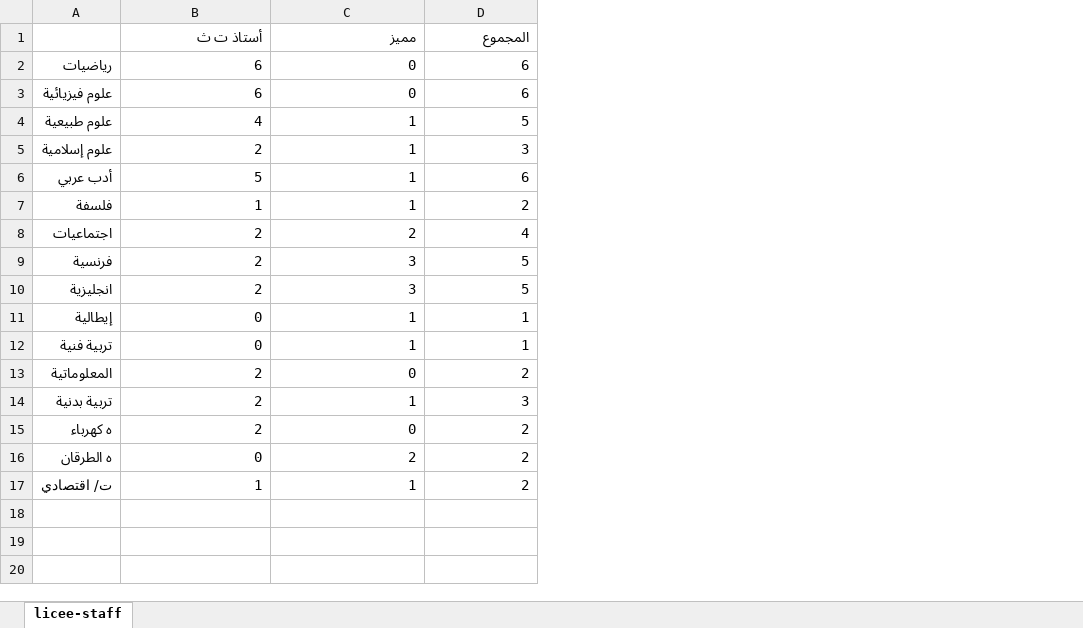
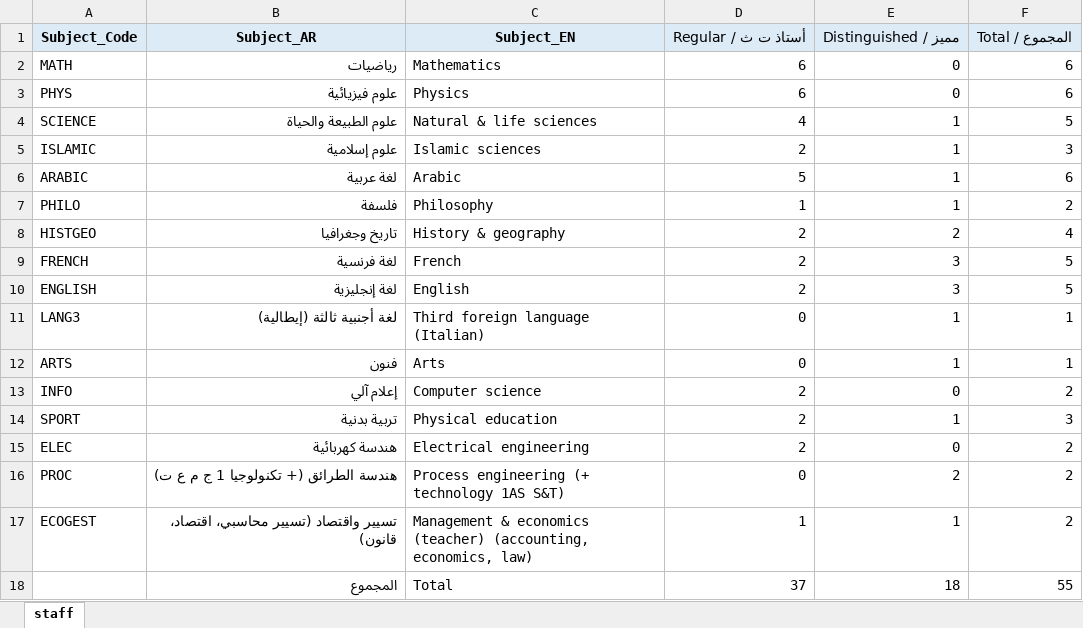
Before and after one commit to ilyes-edu/UETOS-UI, an Excel workbook: sample_data/S/S-staff.xlsx, sheet staff, drawn as a sheet; values as stored, in another font and other column widths than the file's, no borders; removed rows and columns are numbered as before the commit, all else as after; the diff names each change by its address in the sheet, - before the commit and + after, or states it on an @@ line.

Commit message:
School files import, per-level stream inputs, grouping modes (alternate weeks), bilingual secondary sample files

```diff
--- a/sample_data/S/S-staff.xlsx (sheet staff)
+++ b/sample_data/S/S-staff.xlsx (sheet staff)
-sheet tab: licee-staff
+sheet tab: staff
-column A, rows 2-17: رياضيات | علوم فيزيائية | علوم طبيعية | علوم إسلامية | أدب عربي | فلسفة | اجتماعيات | فرنسية | انجليزية | إيطالية | تربية فنية | المعلوماتية | تربية بدنية | ه كهرباء | ه الطرقان | ت/ اقتصادي
+column A, rows 2-17: MATH | PHYS | SCIENCE | ISLAMIC | ARABIC | PHILO | HISTGEO | FRENCH | ENGLISH | LANG3 | ARTS | INFO | SPORT | ELEC | PROC | ECOGEST
+column B, rows 2-17: رياضيات | علوم فيزيائية | علوم الطبيعة والحياة | علوم إسلامية | لغة عربية | فلسفة | تاريخ وجغرافيا | لغة فرنسية | لغة إنجليزية | لغة أجنبية ثالثة (إيطالية) | فنون | إعلام آلي | تربية بدنية | هندسة كهربائية | هندسة الطرائق (+ تكنولوجيا 1 ج م ع ت) | تسيير واقتصاد (تسيير محاسبي، اقتصاد، قانون)
+column C, rows 2-17: Mathematics | Physics | Natural & life sciences | Islamic sciences | Arabic | Philosophy | History & geography | French | English | Third foreign language (Italian) | Arts | Computer science | Physical education | Electrical engineering | Process engineering (+ technology 1AS S&T) | Management & economics (teacher) (accounting, economics, law)
-row 1:  | أستاذ ت ث | مميز | المجموع
+row 1: Subject_Code | Subject_AR | Subject_EN | Regular / أستاذ ت ث | Distinguished / مميز | Total / المجموع
+row 18:  | المجموع | Total | 37 | 18 | 55
```
Also changed, not shown: sample_data/S/S-classes.xlsx, sample_data/S/S-curriculum.xlsx, 11 other files.
